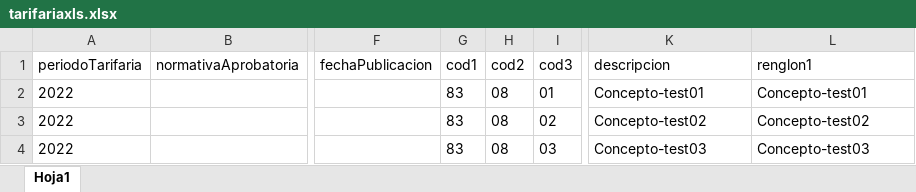
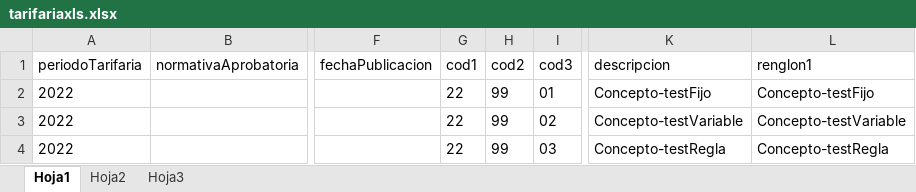
Before and after one commit to CFOTech/DGUIAF-Automation, an Excel workbook: xls/tarifariaxls.xlsx, sheet Hoja1, drawn as a sheet; only a part is shown, gaps mark what is left out; values as stored, in another font and other column widths than the file's, no borders; the diff names each change by its address in the sheet, - before the commit and + after, or states it on an @@ line.

Commit message:
Commit Tarifaria ABM Tramites Monto 13-07-21 JER
-Se creo el TC ValidarABMTramitesMontoPE
-Se modifico el xls agregando una hoja con los conceptos y montos a
validar
-Se creo el data file TDTarifariaABMTramites
-Se creo el profile Sirt2

```diff
--- a/xls/tarifariaxls.xlsx (sheet Hoja1)
+++ b/xls/tarifariaxls.xlsx (sheet Hoja1)
+sheet tab: Hoja2
+sheet tab: Hoja3
-G2:G4 (cod1): 83
+G2:G4 (cod1): 22
-H2:H4 (cod2): 08
+H2:H4 (cod2): 99
-K2 (descripcion): Concepto-test01
+K2 (descripcion): Concepto-testFijo
-L2 (renglon1): Concepto-test01
+L2 (renglon1): Concepto-testFijo
-K3 (descripcion): Concepto-test02
+K3 (descripcion): Concepto-testVariable
-L3 (renglon1): Concepto-test02
+L3 (renglon1): Concepto-testVariable
-K4 (descripcion): Concepto-test03
+K4 (descripcion): Concepto-testRegla
-L4 (renglon1): Concepto-test03
+L4 (renglon1): Concepto-testRegla
```
Also changed, not shown: 33 other files.
